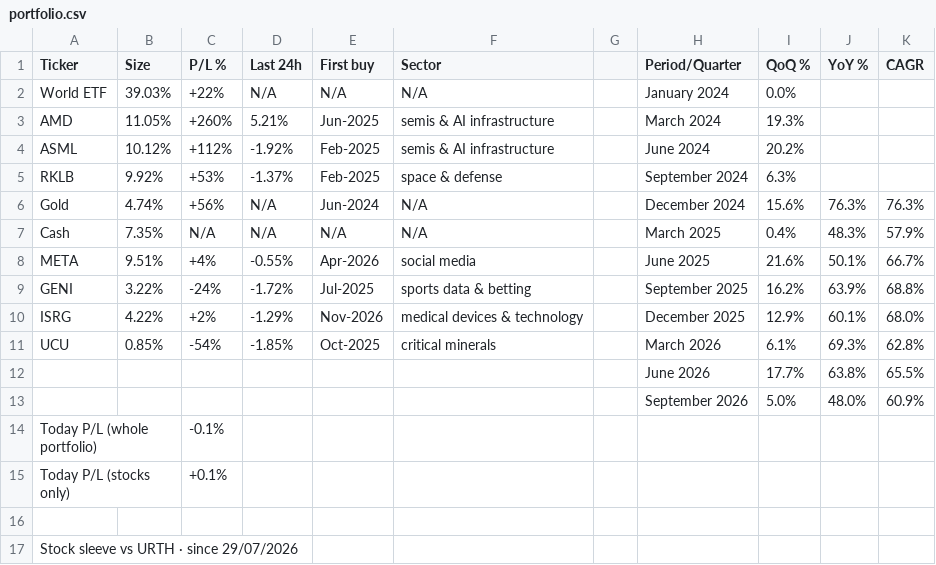
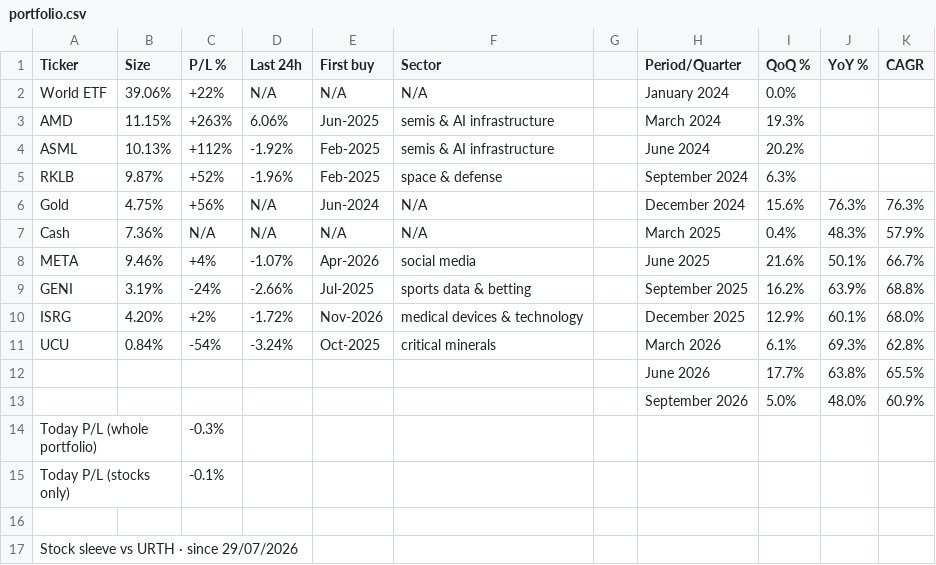
Before and after one commit to firefoxmx/wealth-data, a CSV file: portfolio.csv, drawn as a sheet; only a part is shown.

Commit message:
auto-update 2026-11-12

```diff
--- a/portfolio.csv
+++ b/portfolio.csv
@@ -1,16 +1,16 @@
 Ticker,Size,P/L %,Last 24h,First buy,Sector,,Period/Quarter,QoQ %,YoY %,CAGR
-World ETF,39.03%,+22%,N/A,N/A,N/A,,January 2024,0.0%,,
-AMD,11.05%,+260%,5.21%,Jun-2025,semis & AI infrastructure,,March 2024,19.3%,,
-ASML,10.12%,+112%,-1.92%,Feb-2025,semis & AI infrastructure,,June 2024,20.2%,,
-RKLB,9.92%,+53%,-1.37%,Feb-2025,space & defense,,September 2024,6.3%,,
-Gold,4.74%,+56%,N/A,Jun-2024,N/A,,December 2024,15.6%,76.3%,76.3%
-Cash,7.35%,N/A,N/A,N/A,N/A,,March 2025,0.4%,48.3%,57.9%
-META,9.51%,+4%,-0.55%,Apr-2026,social media,,June 2025,21.6%,50.1%,66.7%
-GENI,3.22%,-24%,-1.72%,Jul-2025,sports data & betting,,September 2025,16.2%,63.9%,68.8%
-ISRG,4.22%,+2%,-1.29%,Nov-2026,medical devices & technology,,December 2025,12.9%,60.1%,68.0%
-UCU,0.85%,-54%,-1.85%,Oct-2025,critical minerals,,March 2026,6.1%,69.3%,62.8%
+World ETF,39.06%,+22%,N/A,N/A,N/A,,January 2024,0.0%,,
+AMD,11.15%,+263%,6.06%,Jun-2025,semis & AI infrastructure,,March 2024,19.3%,,
+ASML,10.13%,+112%,-1.92%,Feb-2025,semis & AI infrastructure,,June 2024,20.2%,,
+RKLB,9.87%,+52%,-1.96%,Feb-2025,space & defense,,September 2024,6.3%,,
+Gold,4.75%,+56%,N/A,Jun-2024,N/A,,December 2024,15.6%,76.3%,76.3%
+Cash,7.36%,N/A,N/A,N/A,N/A,,March 2025,0.4%,48.3%,57.9%
+META,9.46%,+4%,-1.07%,Apr-2026,social media,,June 2025,21.6%,50.1%,66.7%
+GENI,3.19%,-24%,-2.66%,Jul-2025,sports data & betting,,September 2025,16.2%,63.9%,68.8%
+ISRG,4.20%,+2%,-1.72%,Nov-2026,medical devices & technology,,December 2025,12.9%,60.1%,68.0%
+UCU,0.84%,-54%,-3.24%,Oct-2025,critical minerals,,March 2026,6.1%,69.3%,62.8%
 ,,,,,,,June 2026,17.7%,63.8%,65.5%
 ,,,,,,,September 2026,5.0%,48.0%,60.9%
-Today P/L (whole portfolio),,-0.1%,,,,,,,,
-Today P/L (stocks only),,+0.1%,,,,,,,,
+Today P/L (whole portfolio),,-0.3%,,,,,,,,
+Today P/L (stocks only),,-0.1%,,,,,,,,
 ,,,,,,,,,,
```
